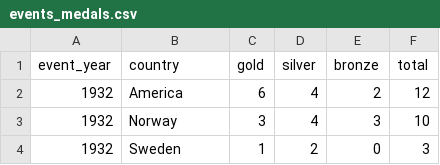
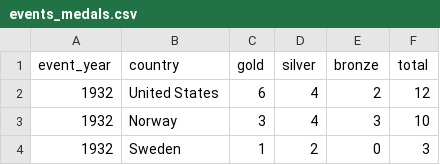
Before and after one commit to ylgon/3179, a CSV file: events_medals.csv, drawn as a sheet; only a part is shown.

Commit message:
Update events_medals.csv

```diff
--- a/events_medals.csv
+++ b/events_medals.csv
@@ -1,3 +1,3 @@
 event_year,country,gold,silver,bronze,total
-1932,America,6,4,2,12
+1932,United States,6,4,2,12
 1932,Norway,3,4,3,10
```
